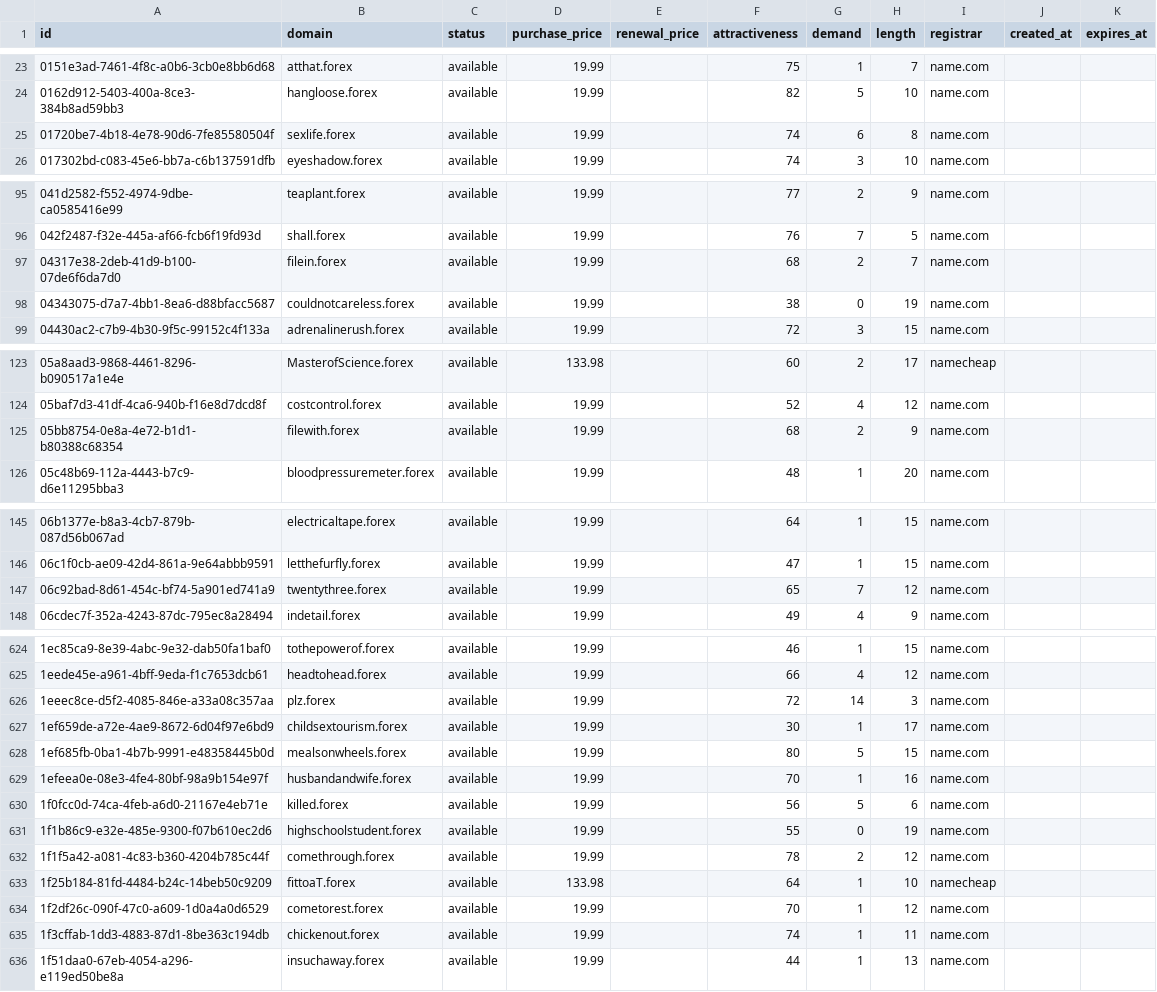
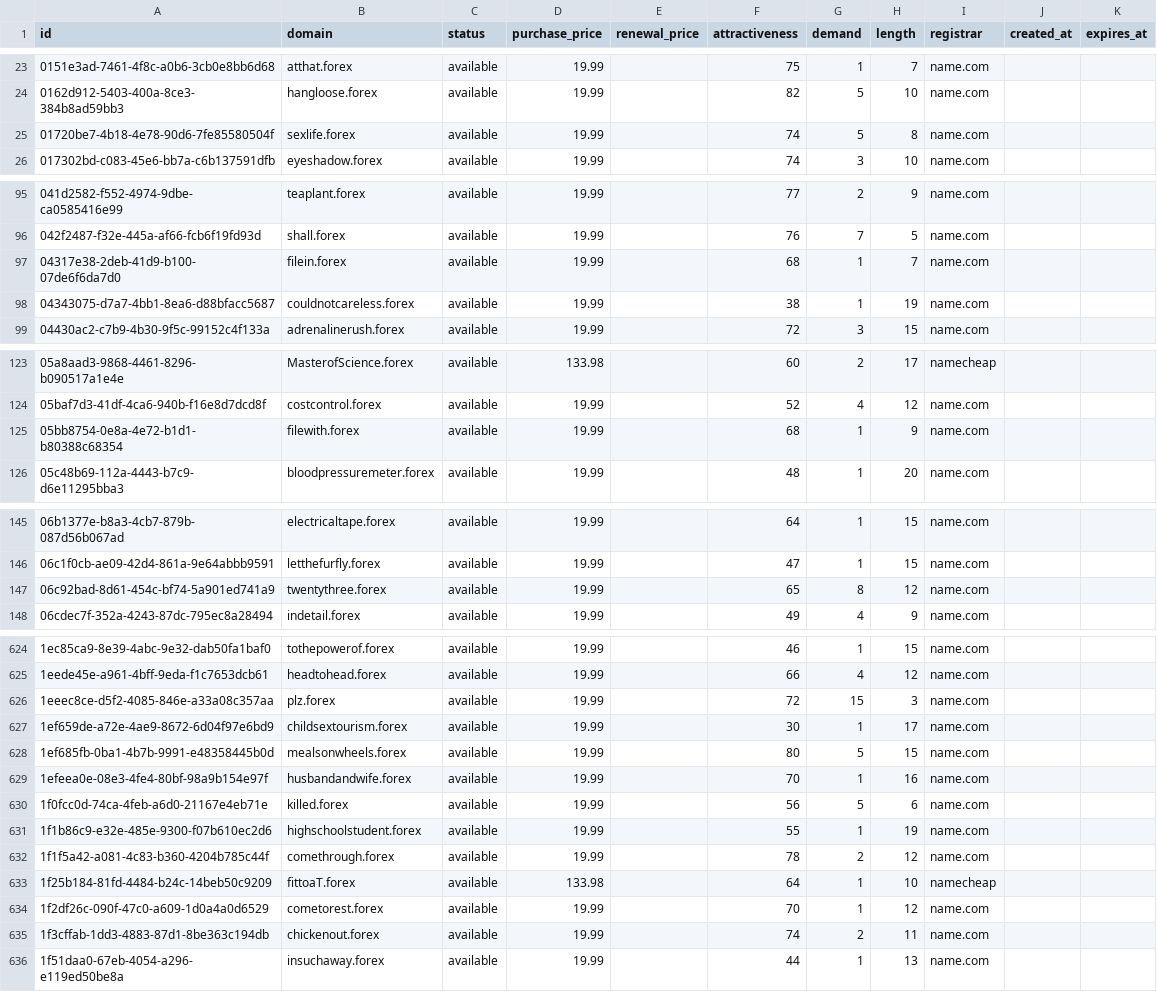
Before and after one commit to UniqueDomains/forex-oneword-domains, a CSV file: forex.csv, drawn as a sheet; only a part is shown, gaps mark what is left out; the diff covers the shown part only.

Commit message:
Domains update

```diff
--- a/forex.csv
+++ b/forex.csv
@@ -24,3 +24,3 @@ id,domain,status,purchase_price,renewal_price,attractiveness,demand,length,regis
 0162d912-5403-400a-8ce3-384b8ad59bb3,hangloose.forex,available,19.99,,82,5,10,name.com,,
-01720be7-4b18-4e78-90d6-7fe85580504f,sexlife.forex,available,19.99,,74,6,8,name.com,,
+01720be7-4b18-4e78-90d6-7fe85580504f,sexlife.forex,available,19.99,,74,5,8,name.com,,
 017302bd-c083-45e6-bb7a-c6b137591dfb,eyeshadow.forex,available,19.99,,74,3,10,name.com,,
@@ -96,4 +96,4 @@ id,domain,status,purchase_price,renewal_price,attractiveness,demand,length,regis
 042f2487-f32e-445a-af66-fcb6f19fd93d,shall.forex,available,19.99,,76,7,5,name.com,,
-04317e38-2deb-41d9-b100-07de6f6da7d0,filein.forex,available,19.99,,68,2,7,name.com,,
-04343075-d7a7-4bb1-8ea6-d88bfacc5687,couldnotcareless.forex,available,19.99,,38,0,19,name.com,,
+04317e38-2deb-41d9-b100-07de6f6da7d0,filein.forex,available,19.99,,68,1,7,name.com,,
+04343075-d7a7-4bb1-8ea6-d88bfacc5687,couldnotcareless.forex,available,19.99,,38,1,19,name.com,,
 04430ac2-c7b9-4b30-9f5c-99152c4f133a,adrenalinerush.forex,available,19.99,,72,3,15,name.com,,
@@ -124,3 +124,3 @@ id,domain,status,purchase_price,renewal_price,attractiveness,demand,length,regis
 05baf7d3-41df-4ca6-940b-f16e8d7dcd8f,costcontrol.forex,available,19.99,,52,4,12,name.com,,
-05bb8754-0e8a-4e72-b1d1-b80388c68354,filewith.forex,available,19.99,,68,2,9,name.com,,
+05bb8754-0e8a-4e72-b1d1-b80388c68354,filewith.forex,available,19.99,,68,1,9,name.com,,
 05c48b69-112a-4443-b7c9-d6e11295bba3,bloodpressuremeter.forex,available,19.99,,48,1,20,name.com,,
@@ -146,3 +146,3 @@ id,domain,status,purchase_price,renewal_price,attractiveness,demand,length,regis
 06c1f0cb-ae09-42d4-861a-9e64abbb9591,letthefurfly.forex,available,19.99,,47,1,15,name.com,,
-06c92bad-8d61-454c-bf74-5a901ed741a9,twentythree.forex,available,19.99,,65,7,12,name.com,,
+06c92bad-8d61-454c-bf74-5a901ed741a9,twentythree.forex,available,19.99,,65,8,12,name.com,,
 06cdec7f-352a-4243-87dc-795ec8a28494,indetail.forex,available,19.99,,49,4,9,name.com,,
@@ -625,3 +625,3 @@ id,domain,status,purchase_price,renewal_price,attractiveness,demand,length,regis
 1eede45e-a961-4bff-9eda-f1c7653dcb61,headtohead.forex,available,19.99,,66,4,12,name.com,,
-1eeec8ce-d5f2-4085-846e-a33a08c357aa,plz.forex,available,19.99,,72,14,3,name.com,,
+1eeec8ce-d5f2-4085-846e-a33a08c357aa,plz.forex,available,19.99,,72,15,3,name.com,,
 1ef659de-a72e-4ae9-8672-6d04f97e6bd9,childsextourism.forex,available,19.99,,30,1,17,name.com,,
@@ -630,3 +630,3 @@ id,domain,status,purchase_price,renewal_price,attractiveness,demand,length,regis
 1f0fcc0d-74ca-4feb-a6d0-21167e4eb71e,killed.forex,available,19.99,,56,5,6,name.com,,
-1f1b86c9-e32e-485e-9300-f07b610ec2d6,highschoolstudent.forex,available,19.99,,55,0,19,name.com,,
+1f1b86c9-e32e-485e-9300-f07b610ec2d6,highschoolstudent.forex,available,19.99,,55,1,19,name.com,,
 1f1f5a42-a081-4c83-b360-4204b785c44f,comethrough.forex,available,19.99,,78,2,12,name.com,,
@@ -634,3 +634,3 @@ id,domain,status,purchase_price,renewal_price,attractiveness,demand,length,regis
 1f2df26c-090f-47c0-a609-1d0a4a0d6529,cometorest.forex,available,19.99,,70,1,12,name.com,,
-1f3cffab-1dd3-4883-87d1-8be363c194db,chickenout.forex,available,19.99,,74,1,11,name.com,,
+1f3cffab-1dd3-4883-87d1-8be363c194db,chickenout.forex,available,19.99,,74,2,11,name.com,,
 1f51daa0-67eb-4054-a296-e119ed50be8a,insuchaway.forex,available,19.99,,44,1,13,name.com,,
```
Also changed, not shown: 13 edited cells elsewhere in this file, 4 other files.
